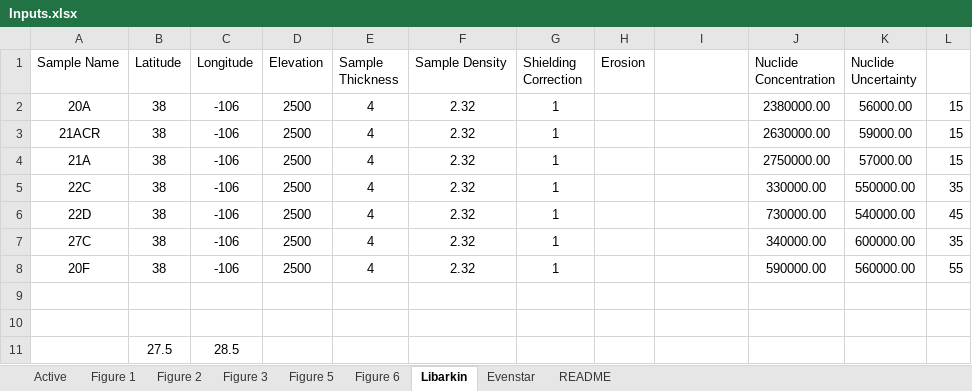
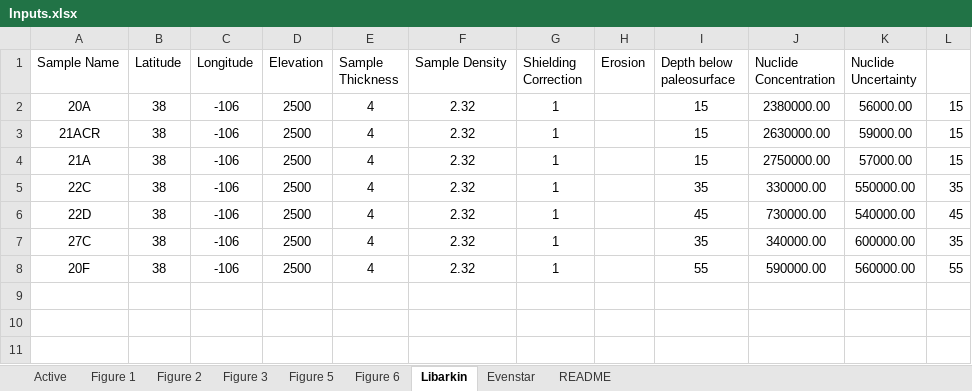
Before and after one commit to mmijjum/Production_Rates_Calculator, an Excel workbook: src/Data/Inputs.xlsx, sheet Libarkin, drawn as a sheet; values as stored, in another font and other column widths than the file's, no borders; the diff names each change by its address in the sheet, - before the commit and + after, or states it on an @@ line.

```diff
--- a/src/Data/Inputs.xlsx (sheet Libarkin)
+++ b/src/Data/Inputs.xlsx (sheet Libarkin)
-I1: (empty)
+I1: Depth below paleosurface
-I2:I4 (Depth below paleosurface): (empty)
+I2:I4 (Depth below paleosurface): 15
-I5 (Depth below paleosurface): (empty)
+I5 (Depth below paleosurface): 35
-I6 (Depth below paleosurface): (empty)
+I6 (Depth below paleosurface): 45
-I7 (Depth below paleosurface): (empty)
+I7 (Depth below paleosurface): 35
-I8 (Depth below paleosurface): (empty)
+I8 (Depth below paleosurface): 55
-row 9: (empty)
-row 10: (empty)
-row 11:  | 27.5 | 28.5
```
Also changed, not shown: sheet Active, sheet README, sheet Evenstar, 13 other files.
